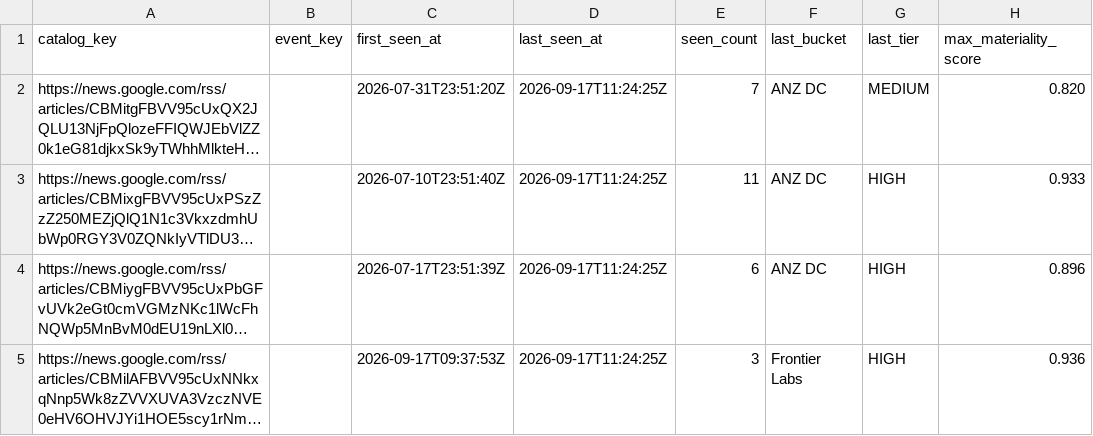
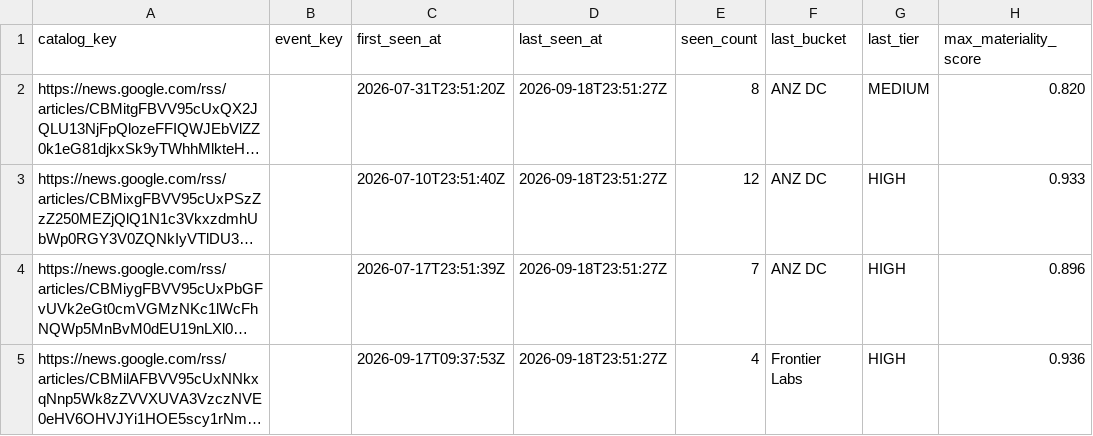
Before and after one commit to cutout-z/ai-dc-dashboard, a CSV file: data/reference/news_catalog.csv, drawn as a sheet; only a part is shown; long unchanged cells end in …; the diff covers the shown part only; the diff names each change by its address in the sheet, - before the commit and + after, or states it on an @@ line.

```diff
--- a/data/reference/news_catalog.csv
+++ b/data/reference/news_catalog.csv
-D2:D5 (last_seen_at): 2026-09-17T11:24:25Z
+D2:D5 (last_seen_at): 2026-09-18T23:51:27Z
-E2 (seen_count): 7
+E2 (seen_count): 8
-E3 (seen_count): 11
+E3 (seen_count): 12
-E4 (seen_count): 6
+E4 (seen_count): 7
-E5 (seen_count): 3
+E5 (seen_count): 4
```
Also changed, not shown: 5 added rows and 3 removed rows elsewhere in this file, 6 other files.
